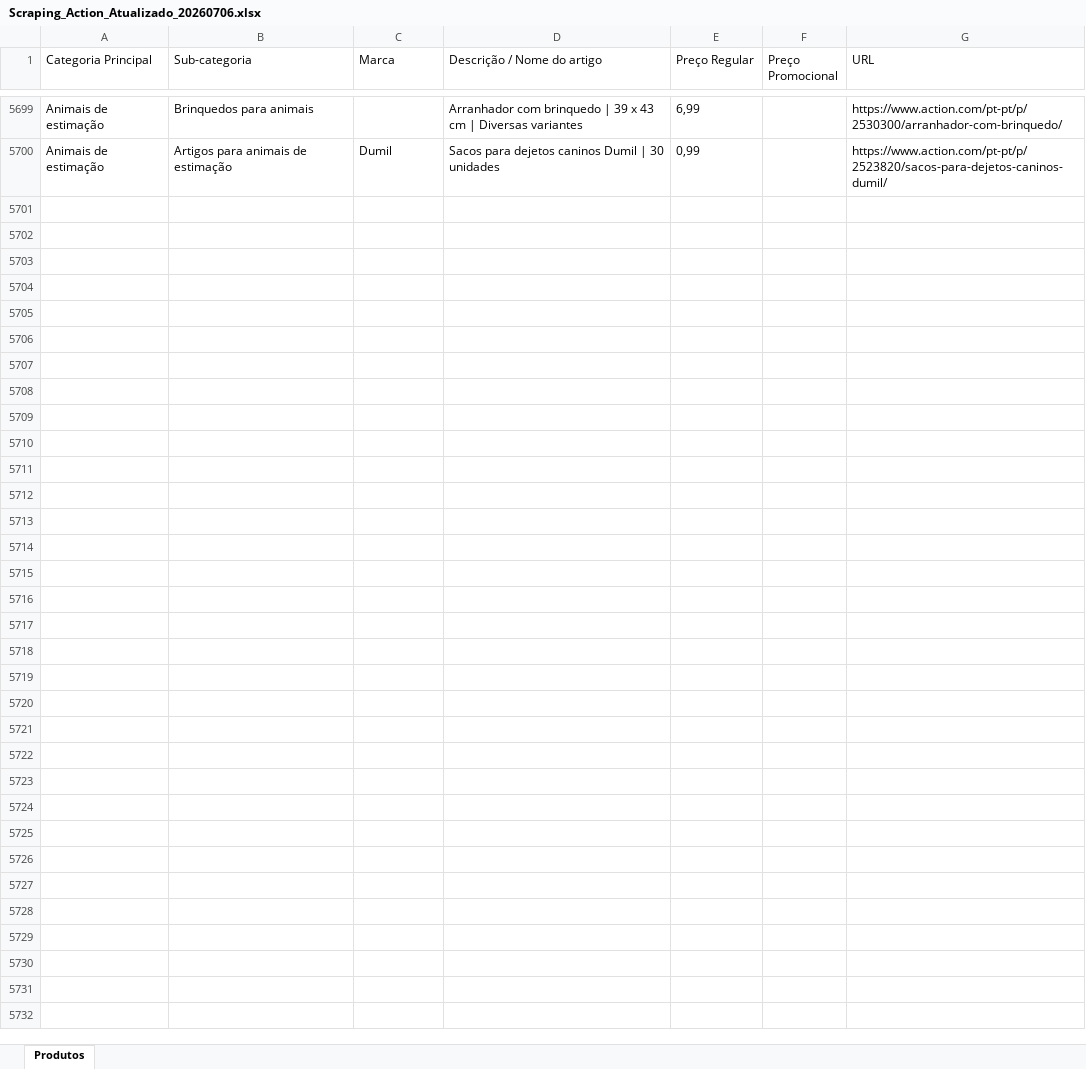
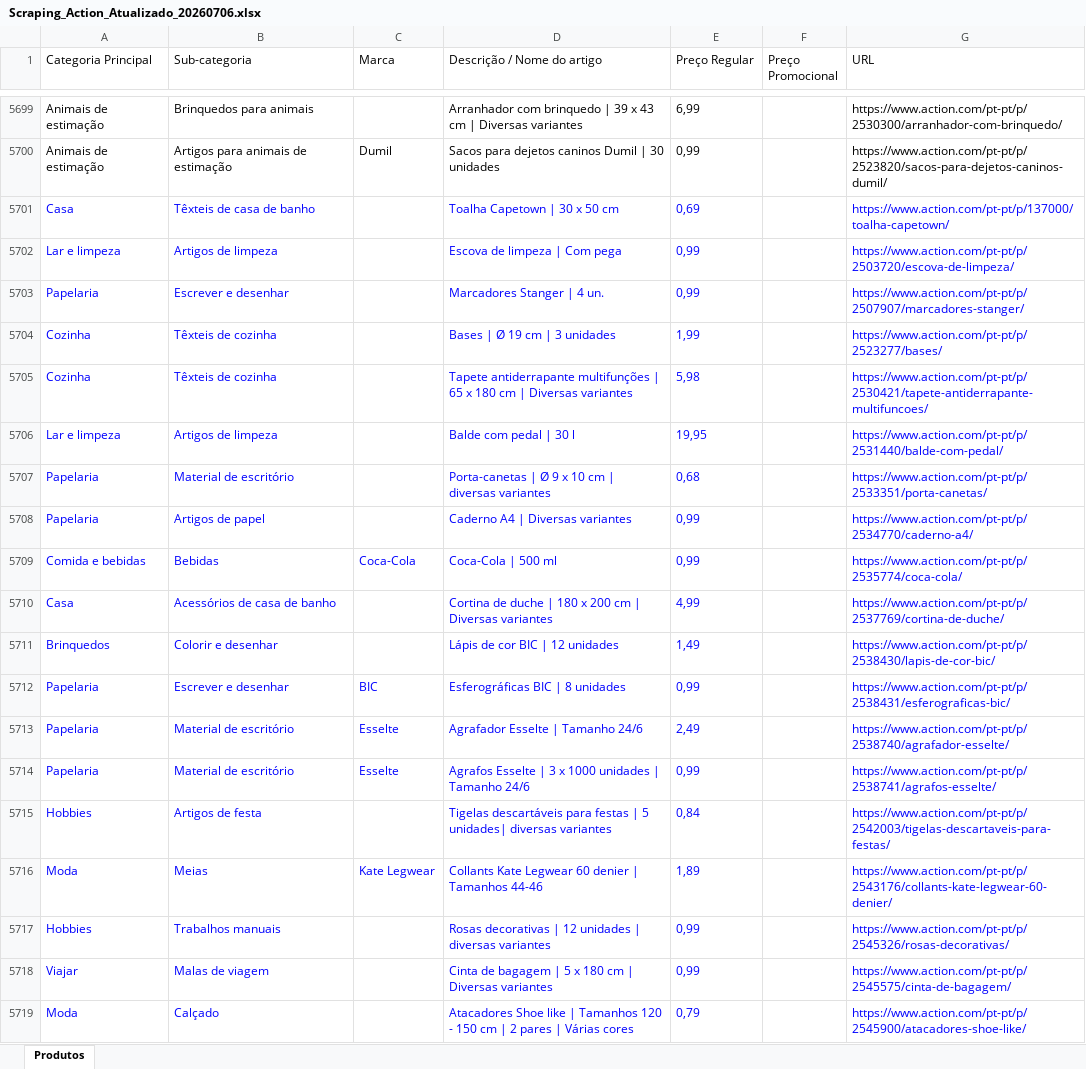
Before and after one commit to Holiday090/teste01, an Excel workbook: Scraping_Action_Atualizado_20260706.xlsx, sheet Produtos, drawn as a sheet; only a part is shown, gaps mark what is left out; values as stored, in another font and other column widths than the file's, no borders; the diff covers the shown part only; the diff names each change by its address in the sheet, - before the commit and + after, or states it on an @@ line.

```diff
--- a/Scraping_Action_Atualizado_20260706.xlsx (sheet Produtos)
+++ b/Scraping_Action_Atualizado_20260706.xlsx (sheet Produtos)
+row 5701: Casa | Têxteis de casa de banho |  | Toalha Capetown | 30 x 50 cm | 0,69 |  | https://www.action.com/pt-pt/p/137000/toalha-capetown/
+row 5702: Lar e limpeza | Artigos de limpeza |  | Escova de limpeza | Com pega | 0,99 |  | https://www.action.com/pt-pt/p/2503720/escova-de-limpeza/
+row 5703: Papelaria | Escrever e desenhar |  | Marcadores Stanger | 4 un. | 0,99 |  | https://www.action.com/pt-pt/p/2507907/marcadores-stanger/
+row 5704: Cozinha | Têxteis de cozinha |  | Bases | Ø 19 cm | 3 unidades | 1,99 |  | https://www.action.com/pt-pt/p/2523277/bases/
+row 5705: Cozinha | Têxteis de cozinha |  | Tapete antiderrapante multifunções | 65 x 180 cm | Diversas variantes | 5,98 |  | https://www.action.com/pt-pt/p/2530421/tapete-antiderrapante-multifuncoes/
+row 5706: Lar e limpeza | Artigos de limpeza |  | Balde com pedal | 30 l | 19,95 |  | https://www.action.com/pt-pt/p/2531440/balde-com-pedal/
+row 5707: Papelaria | Material de escritório |  | Porta-canetas | Ø 9 x 10 cm | diversas variantes | 0,68 |  | https://www.action.com/pt-pt/p/2533351/porta-canetas/
+row 5708: Papelaria | Artigos de papel |  | Caderno A4 | Diversas variantes | 0,99 |  | https://www.action.com/pt-pt/p/2534770/caderno-a4/
+row 5709: Comida e bebidas | Bebidas | Coca-Cola | Coca-Cola | 500 ml | 0,99 |  | https://www.action.com/pt-pt/p/2535774/coca-cola/
+row 5710: Casa | Acessórios de casa de banho |  | Cortina de duche | 180 x 200 cm | Diversas variantes | 4,99 |  | https://www.action.com/pt-pt/p/2537769/cortina-de-duche/
+row 5711: Brinquedos | Colorir e desenhar |  | Lápis de cor BIC | 12 unidades | 1,49 |  | https://www.action.com/pt-pt/p/2538430/lapis-de-cor-bic/
+row 5712: Papelaria | Escrever e desenhar | BIC | Esferográficas BIC | 8 unidades | 0,99 |  | https://www.action.com/pt-pt/p/2538431/esferograficas-bic/
+row 5713: Papelaria | Material de escritório | Esselte | Agrafador Esselte | Tamanho 24/6 | 2,49 |  | https://www.action.com/pt-pt/p/2538740/agrafador-esselte/
+row 5714: Papelaria | Material de escritório | Esselte | Agrafos Esselte | 3 x 1000 unidades | Tamanho 24/6 | 0,99 |  | https://www.action.com/pt-pt/p/2538741/agrafos-esselte/
+row 5715: Hobbies | Artigos de festa |  | Tigelas descartáveis para festas | 5 unidades| diversas variantes | 0,84 |  | https://www.action.com/pt-pt/p/2542003/tigelas-descartaveis-para-festas/
+row 5716: Moda | Meias | Kate Legwear | Collants Kate Legwear 60 denier | Tamanhos 44-46 | 1,89 |  | https://www.action.com/pt-pt/p/2543176/collants-kate-legwear-60-denier/
+row 5717: Hobbies | Trabalhos manuais |  | Rosas decorativas | 12 unidades | diversas variantes | 0,99 |  | https://www.action.com/pt-pt/p/2545326/rosas-decorativas/
+row 5718: Viajar | Malas de viagem |  | Cinta de bagagem | 5 x 180 cm | Diversas variantes | 0,99 |  | https://www.action.com/pt-pt/p/2545575/cinta-de-bagagem/
+row 5719: Moda | Calçado |  | Atacadores Shoe like | Tamanhos 120 - 150 cm | 2 pares | Várias cores | 0,79 |  | https://www.action.com/pt-pt/p/2545900/atacadores-shoe-like/
```
Also changed, not shown: 19 added rows and 14 edited cells elsewhere in this sheet, 1 other file.
